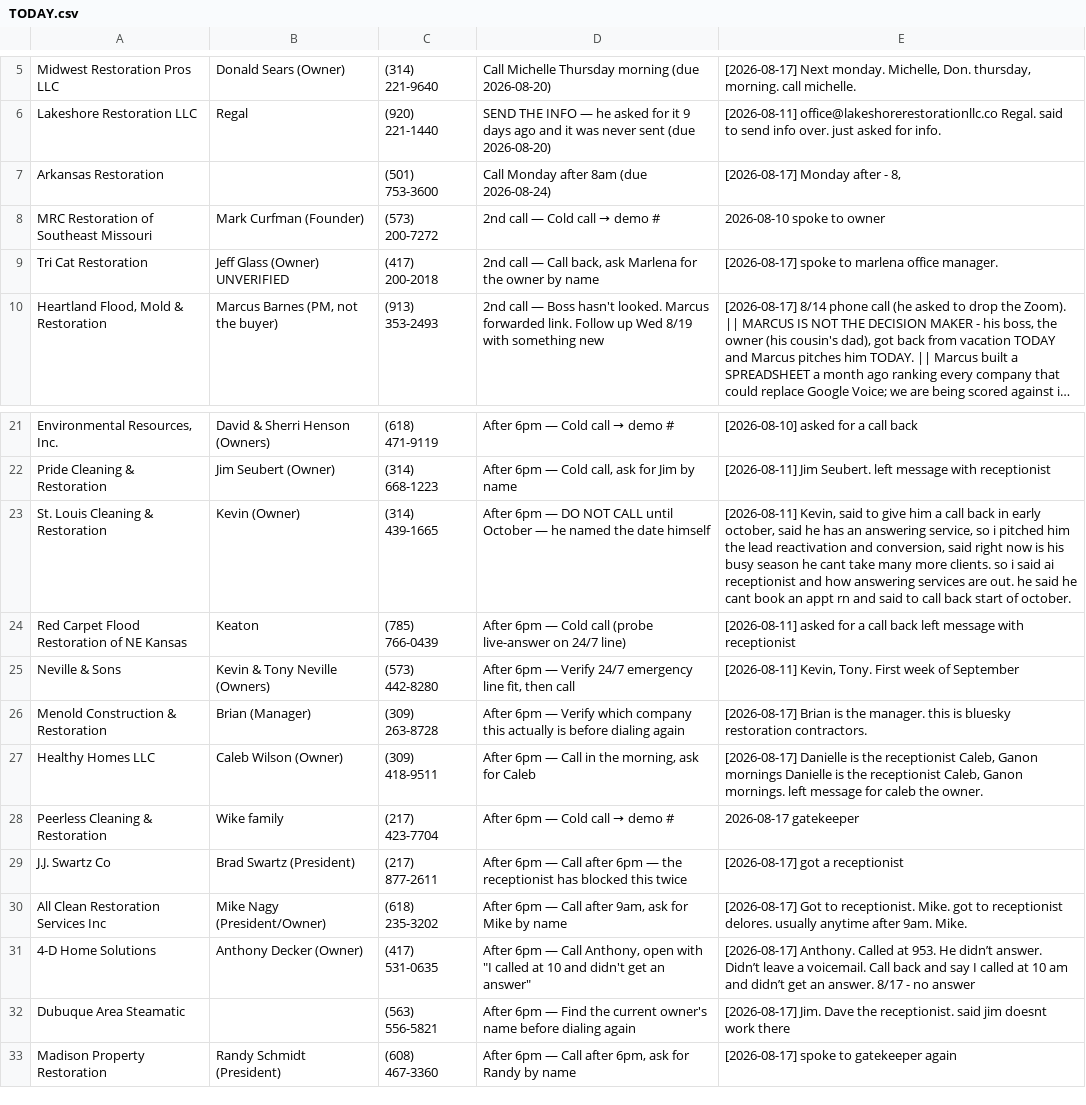
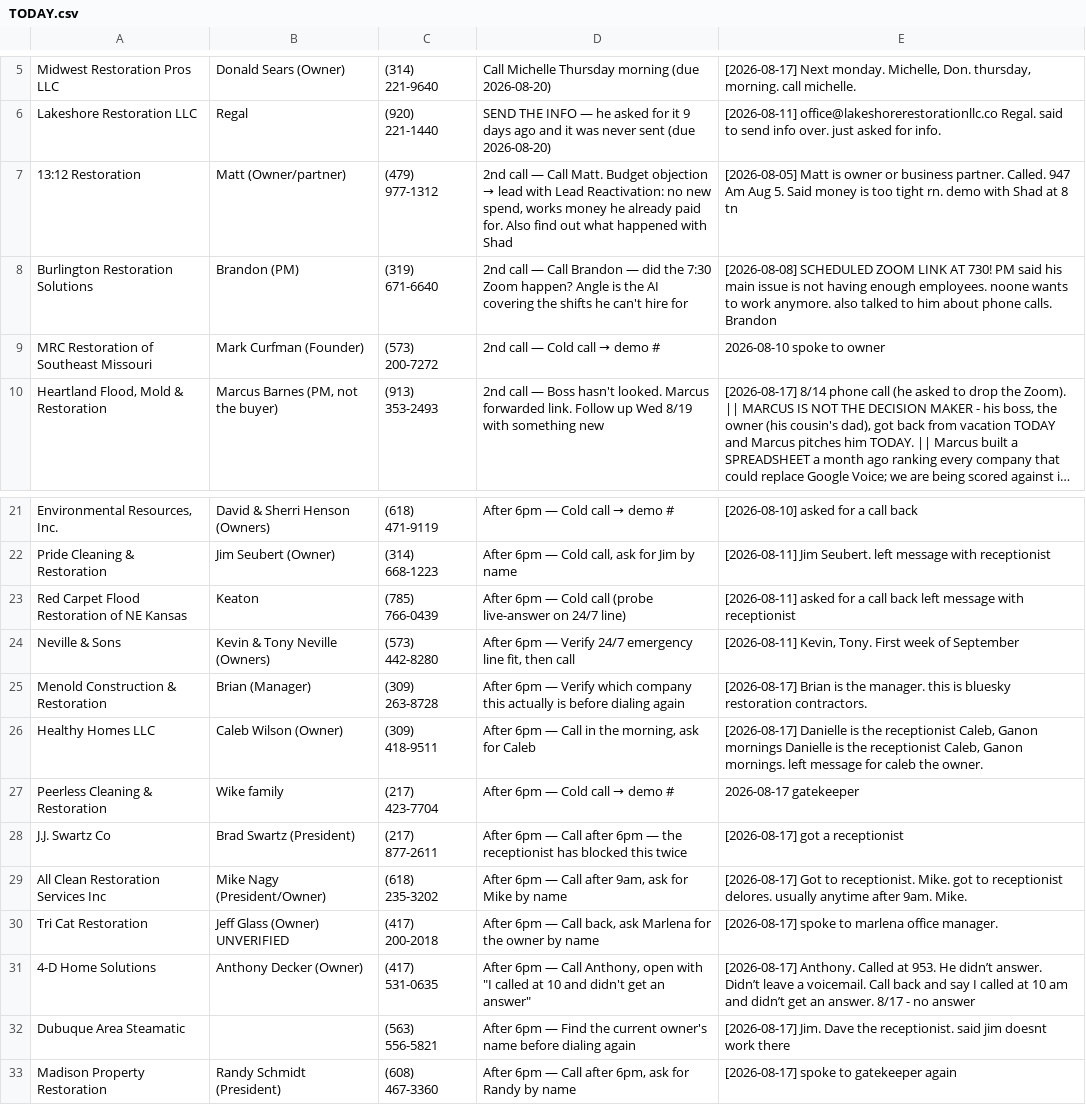
Before and after one commit to officialunifitapp-blip/MDPEnterprise.inc, a CSV file: dialer/TODAY.csv, drawn as a sheet; only a part is shown, gaps mark what is left out; long unchanged cells end in …; removed rows and columns are numbered as before the commit, all else as after; the diff names each change by its address in the sheet, - before the commit and + after, or states it on an @@ line.

Commit message:
Dial list: match 'spoke to' anyone, and hold leads with a future due date

```diff
--- a/dialer/TODAY.csv
+++ b/dialer/TODAY.csv
-row 7: Arkansas Restoration |  | (501) 753-3600 | Call Monday after 8am (due 2026-08-24) | [2026-08-17] Monday after - 8,
+row 7: 13:12 Restoration | Matt (Owner/partner) | (479) 977-1312 | 2nd call — Call Matt. Budget objection → lead with Lead Reactivation: no new spend, works money he already paid for. Also find out what happened with Shad | [2026-08-05] Matt is owner or business partner. Called. 947 Am Aug 5. Said money is too tight rn. demo with Shad at 8 tn
+row 8: Burlington Restoration Solutions | Brandon (PM) | (319) 671-6640 | 2nd call — Call Brandon — did the 7:30 Zoom happen? Angle is the AI covering the shifts he can't hire for | [2026-08-08] SCHEDULED ZOOM LINK AT 730! PM said his main issue is not having enough employees. noone wants to work anymore. also talked to him about phone calls. Brandon
-row 9: Tri Cat Restoration | Jeff Glass (Owner) UNVERIFIED | (417) 200-2018 | 2nd call — Call back, ask Marlena for the owner by name | [2026-08-17] spoke to marlena office manager.
-row 23: St. Louis Cleaning & Restoration | Kevin (Owner) | (314) 439-1665 | After 6pm — DO NOT CALL until October — he named the date himself | [2026-08-11] Kevin, said to give him a call back in early october, said he has an answering service, so i pitched him the lead reactivation and conversion, said right now is his busy season he cant take many more clients. so i said ai receptionist and how answering services are out. he said he cant book an appt rn and said to call back start of october.
+row 30: Tri Cat Restoration | Jeff Glass (Owner) UNVERIFIED | (417) 200-2018 | After 6pm — Call back, ask Marlena for the owner by name | [2026-08-17] spoke to marlena office manager.
```
Also changed, not shown: 2 other files.
